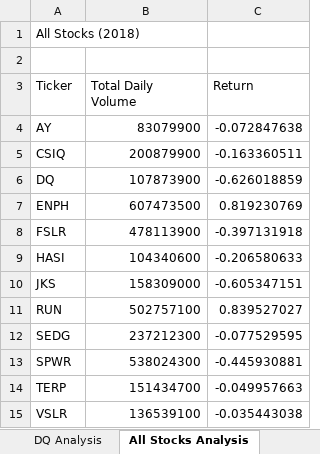
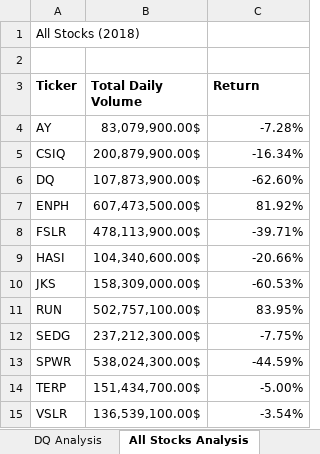
Before and after one commit to MarquiseProjects/Stock-Analysis, an Excel workbook: green_stocks.xlsm, sheet All Stocks Analysis, drawn as a sheet; values as stored, in another font and other column widths than the file's, no borders; the diff names each change by its address in the sheet, - before the commit and + after, or states it on an @@ line.

Commit message:
Macro "Static Formatting"

```diff
--- a/green_stocks.xlsm (sheet All Stocks Analysis)
+++ b/green_stocks.xlsm (sheet All Stocks Analysis)
-A3:C3 bold: off
+A3:C3 bold: on
-B4 (Total Daily Volume): 83079900
+B4 (Total Daily Volume): 83,079,900.00$
-C4 (Return): -0.072847638
+C4 (Return): -7.28%
-B5 (Total Daily Volume): 200879900
+B5 (Total Daily Volume): 200,879,900.00$
-C5 (Return): -0.163360511
+C5 (Return): -16.34%
-B6 (Total Daily Volume): 107873900
+B6 (Total Daily Volume): 107,873,900.00$
-C6 (Return): -0.626018859
+C6 (Return): -62.60%
-B7 (Total Daily Volume): 607473500
+B7 (Total Daily Volume): 607,473,500.00$
-C7 (Return): 0.819230769
+C7 (Return): 81.92%
-B8 (Total Daily Volume): 478113900
+B8 (Total Daily Volume): 478,113,900.00$
-C8 (Return): -0.397131918
+C8 (Return): -39.71%
-B9 (Total Daily Volume): 104340600
+B9 (Total Daily Volume): 104,340,600.00$
-C9 (Return): -0.206580633
+C9 (Return): -20.66%
-B10 (Total Daily Volume): 158309000
+B10 (Total Daily Volume): 158,309,000.00$
-C10 (Return): -0.605347151
+C10 (Return): -60.53%
-B11 (Total Daily Volume): 502757100
+B11 (Total Daily Volume): 502,757,100.00$
-C11 (Return): 0.839527027
+C11 (Return): 83.95%
-B12 (Total Daily Volume): 237212300
+B12 (Total Daily Volume): 237,212,300.00$
-C12 (Return): -0.077529595
+C12 (Return): -7.75%
-B13 (Total Daily Volume): 538024300
+B13 (Total Daily Volume): 538,024,300.00$
-C13 (Return): -0.445930881
+C13 (Return): -44.59%
-B14 (Total Daily Volume): 151434700
+B14 (Total Daily Volume): 151,434,700.00$
-C14 (Return): -0.049957663
+C14 (Return): -5.00%
-B15 (Total Daily Volume): 136539100
+B15 (Total Daily Volume): 136,539,100.00$
-C15 (Return): -0.035443038
+C15 (Return): -3.54%
```
